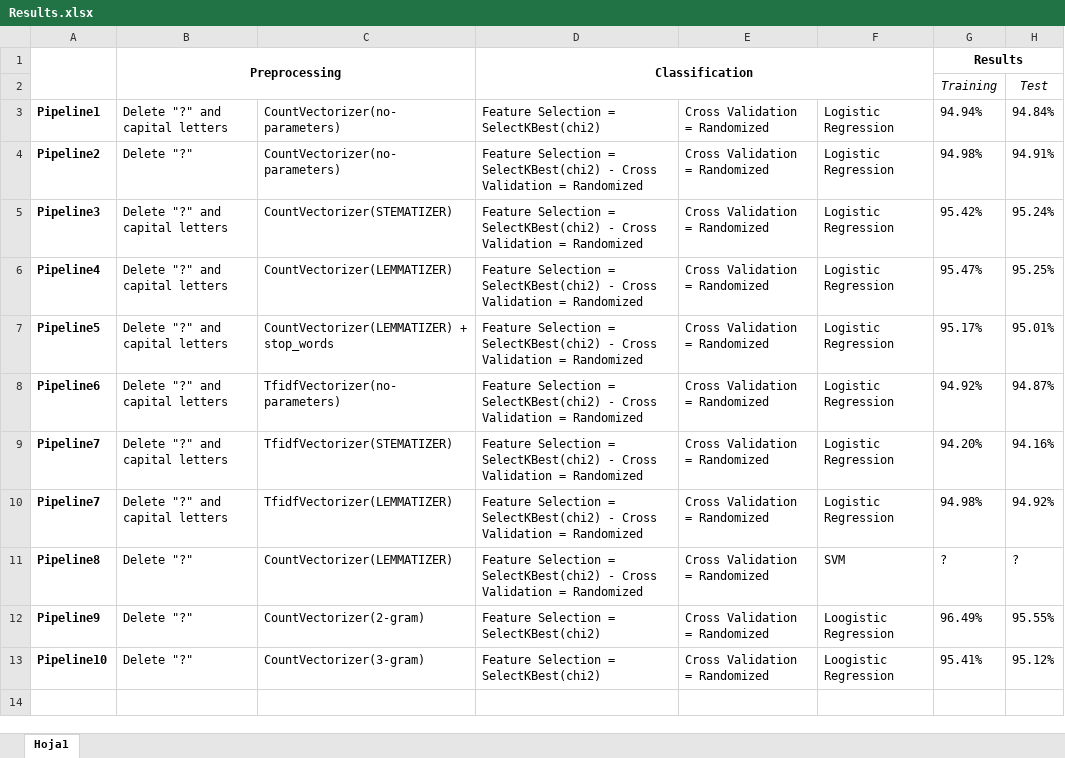
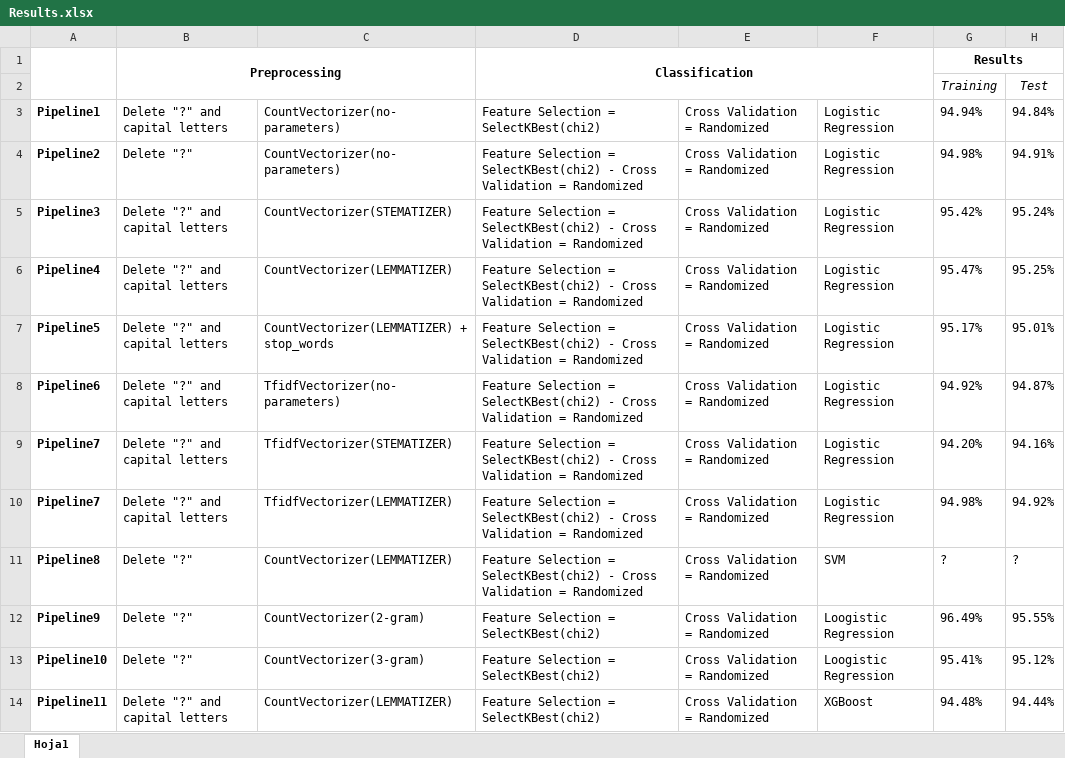
Before and after one commit to polazaro/NLP_Quora, an Excel workbook: Results.xlsx, sheet Hoja1, drawn as a sheet; values as stored, in another font and other column widths than the file's, no borders; the diff names each change by its address in the sheet, - before the commit and + after, or states it on an @@ line.

```diff
--- a/Results.xlsx (sheet Hoja1)
+++ b/Results.xlsx (sheet Hoja1)
+row 14: Pipeline11 | Delete "?" and capital letters | CountVectorizer(LEMMATIZER) | Feature Selection = SelectKBest(chi2) | Cross Validation = Randomized | XGBoost | 94.48% | 94.44%
```
Also changed, not shown: 1 other file.
